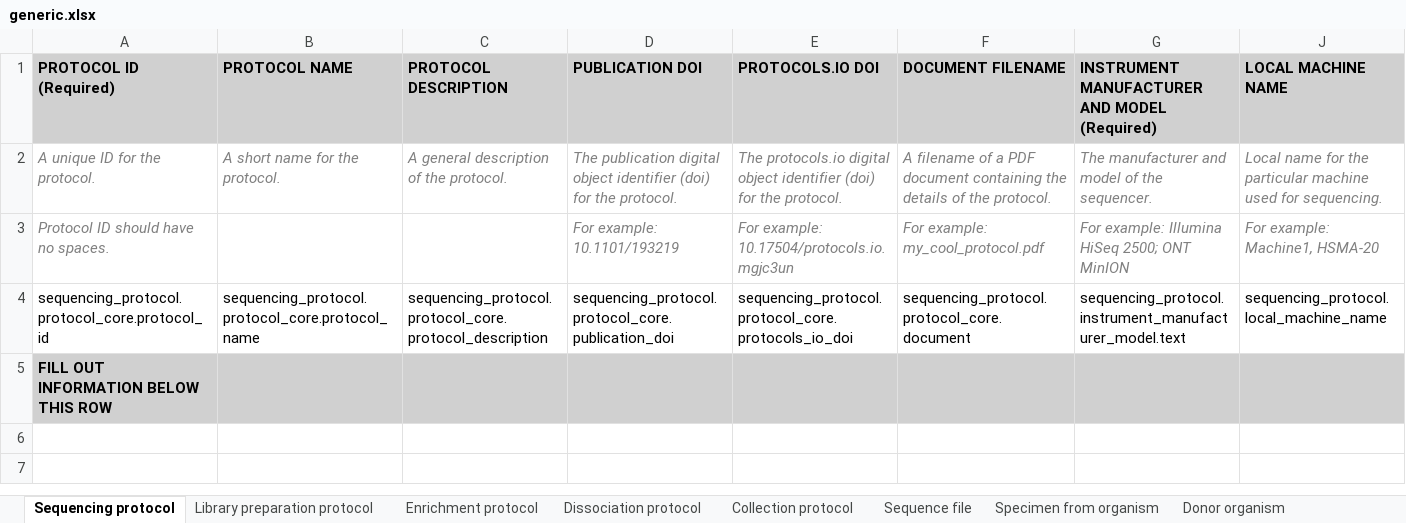
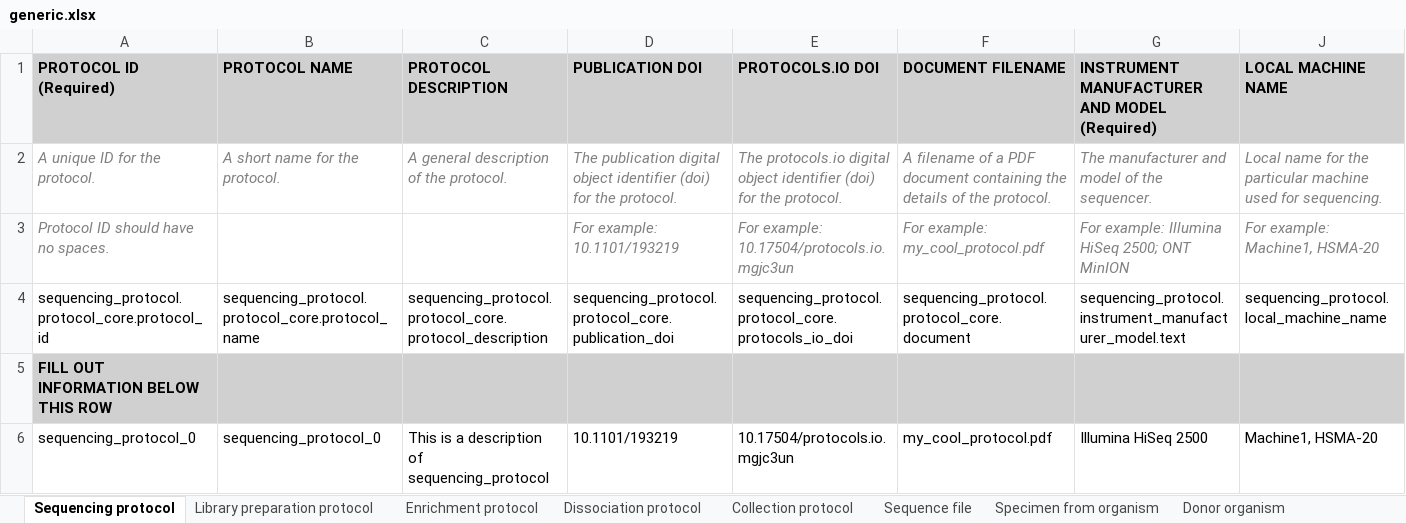
Before and after one commit to HumanCellAtlas/ingest-client, an Excel workbook: examples/template/generic.xlsx, sheet Sequencing protocol, drawn as a sheet; only a part is shown; values as stored, in another font and other column widths than the file's, no borders; rows hold the shown columns only; the diff names each change by its address in the sheet, - before the commit and + after, or states it on an @@ line.

```diff
--- a/examples/template/generic.xlsx (sheet Sequencing protocol)
+++ b/examples/template/generic.xlsx (sheet Sequencing protocol)
+row 6: sequencing_protocol_0 | sequencing_protocol_0 | This is a description of sequencing_protocol | 10.1101/193219 | 10.17504/protocols.io.mgjc3un | my_cool_protocol.pdf | Illumina HiSeq 2500 | Machine1, HSMA-20
```
Also changed, not shown: sheet Library preparation protocol, sheet Donor organism, sheet Specimen from organism, sheet Cell suspension, sheet Dissociation protocol, sheet Collection protocol, 2 more sheets, hidden cells, 1 other file.
